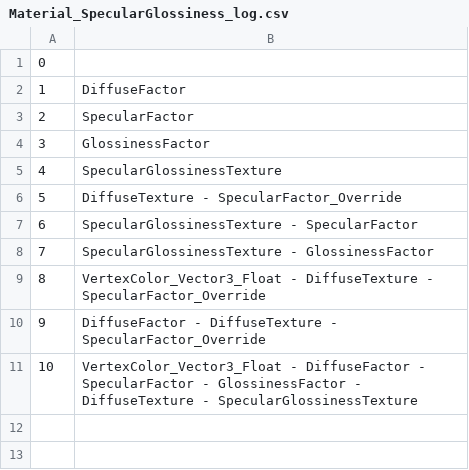
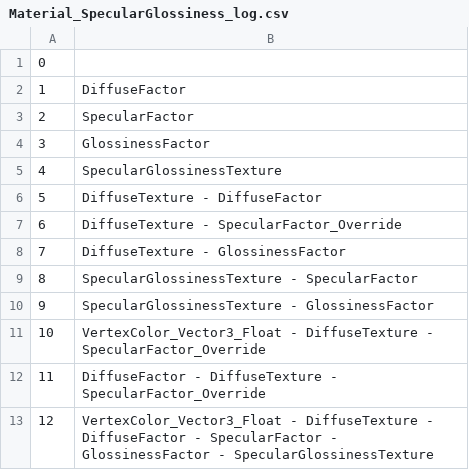
Before and after one commit to KhronosGroup/glTF-Asset-Generator, a CSV file: Output/Material_SpecularGlossiness/Material_SpecularGlossiness_log.csv, drawn as a sheet; addresses are those after the commit; the diff names each change by its address in the sheet, - before the commit and + after, or states it on an @@ line.

Commit message:
Action feedback on Material_SpecGloss

```diff
--- a/Output/Material_SpecularGlossiness/Material_SpecularGlossiness_log.csv
+++ b/Output/Material_SpecularGlossiness/Material_SpecularGlossiness_log.csv
+row 6: 5 | DiffuseTexture - DiffuseFactor
@@ column A renumbered from row 7 down @@
+row 8: 7 | DiffuseTexture - GlossinessFactor
-B13: VertexColor_Vector3_Float - DiffuseFactor - SpecularFactor - GlossinessFactor - DiffuseTexture - SpecularGlossinessTexture
+B13: VertexColor_Vector3_Float - DiffuseTexture - DiffuseFactor - SpecularFactor - GlossinessFactor - SpecularGlossinessTexture
```
Also changed, not shown: 11 other files.
